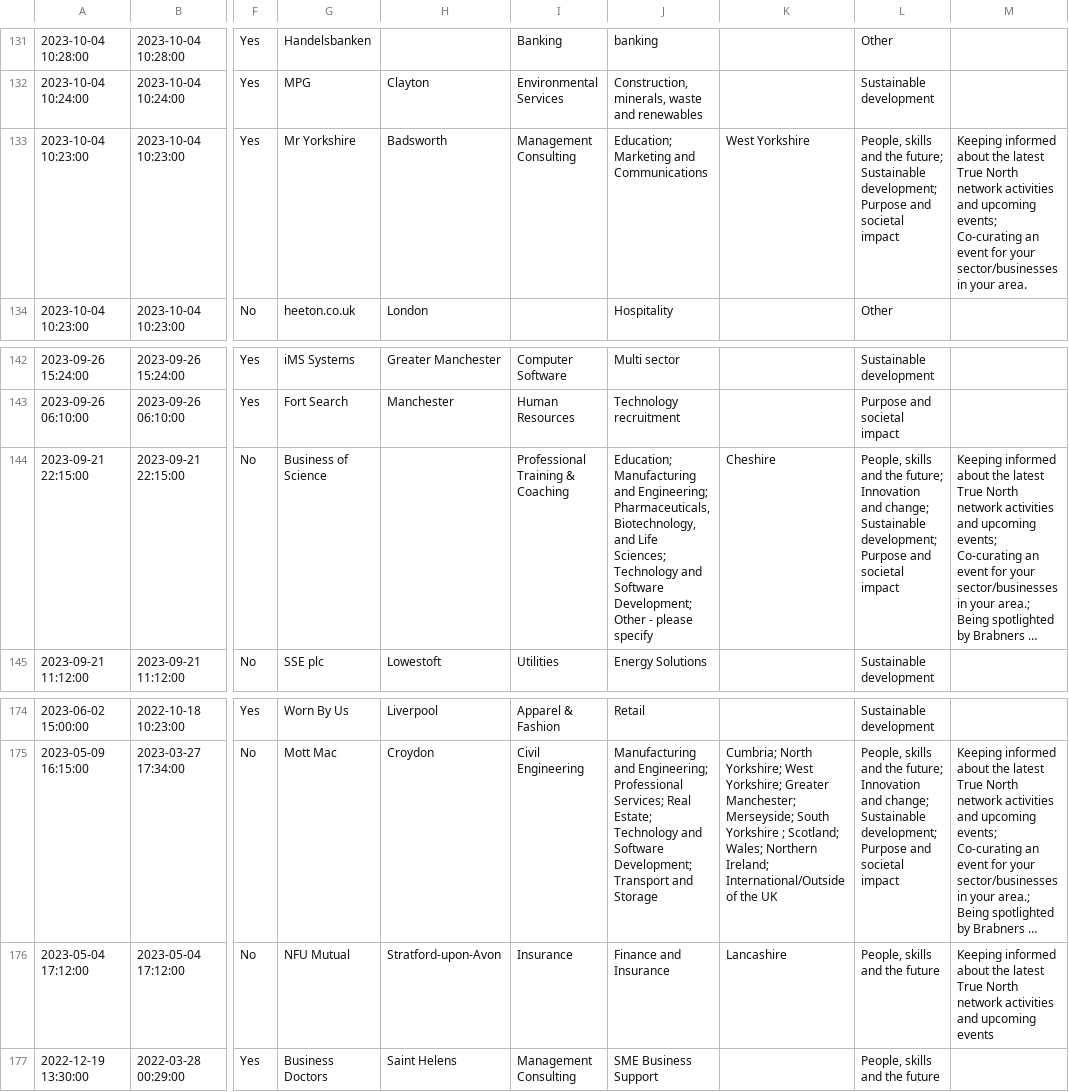
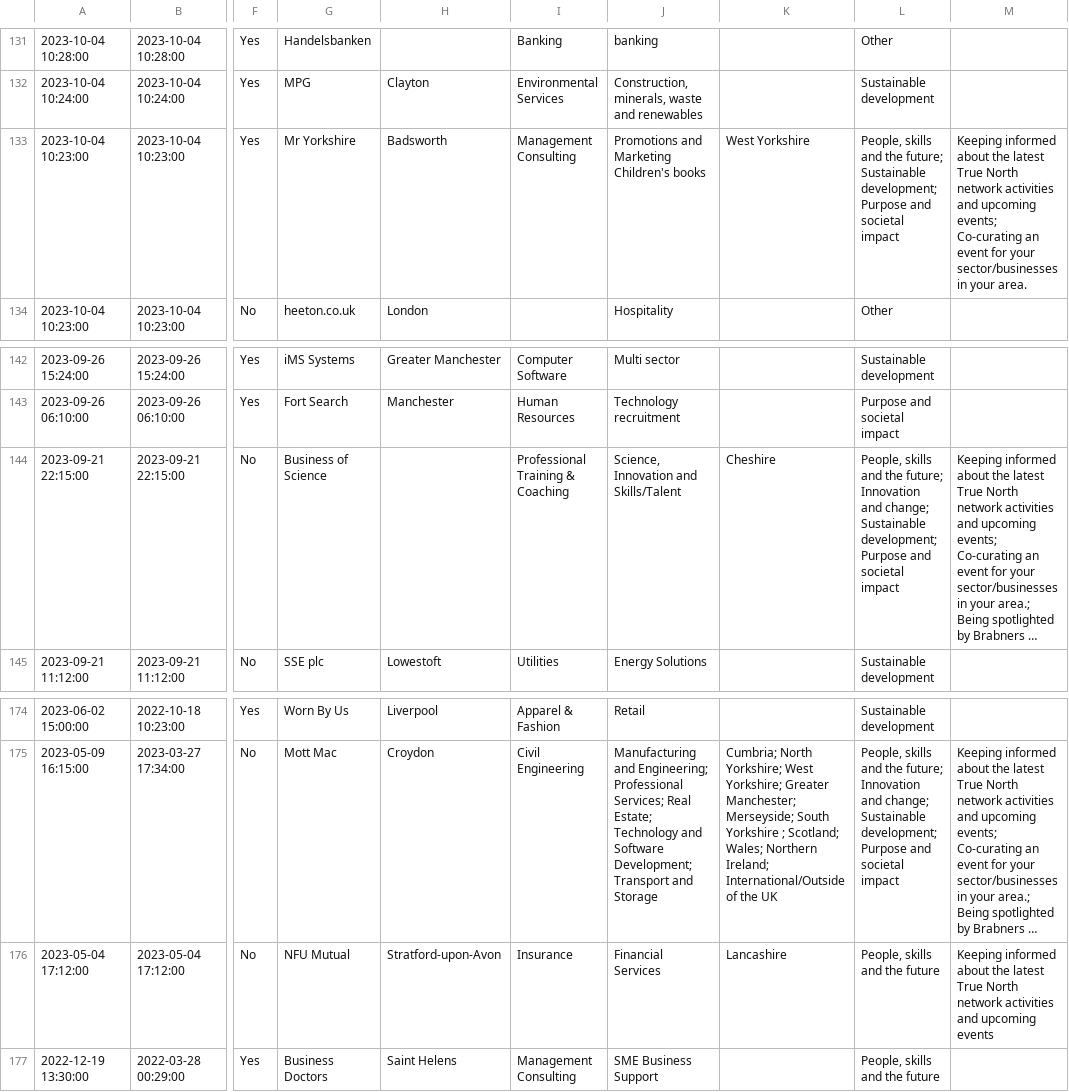
Before and after one commit to open-innovations/true-north, a CSV file: working/true-north/true_north_may_2024_clean.csv, drawn as a sheet; only a part is shown, gaps mark what is left out; long unchanged cells end in …; the diff covers the shown part only; the diff names each change by its address in the sheet, - before the commit and + after, or states it on an @@ line.

```diff
--- a/working/true-north/true_north_may_2024_clean.csv
+++ b/working/true-north/true_north_may_2024_clean.csv
-J133: Education; Marketing and Communications
+J133: Promotions and Marketing Children's books
-J144: Education; Manufacturing and Engineering; Pharmaceuticals, Biotechnology, and Life Sciences; Technology and Software Development; Other - please specify
+J144: Science, Innovation and Skills/Talent
-J176: Finance and Insurance
+J176: Financial Services
```
Also changed, not shown: 8 edited cells elsewhere in this file, src/_data/dashboard/true_north_members_list.csv, 3 other files.
